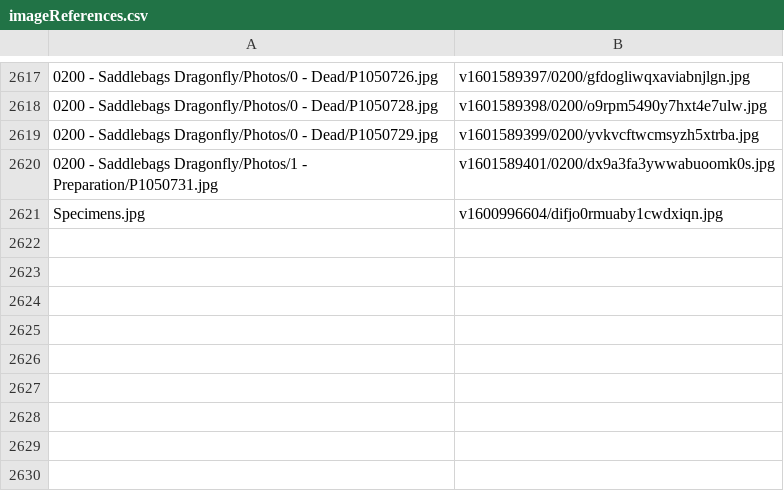
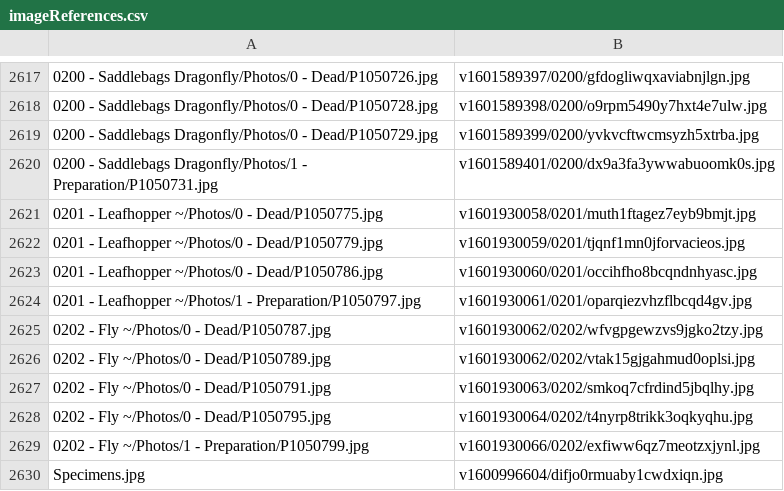
Before and after one commit to ZGorlock/SpecimensWebsiteGenerator, a CSV file: resources/imageReferences.csv, drawn as a sheet; only a part is shown, gaps mark what is left out.

Commit message:
Added new Specimens

```diff
--- a/resources/imageReferences.csv
+++ b/resources/imageReferences.csv
@@ -2620,2 +2620,11 @@
 0200 - Saddlebags Dragonfly/Photos/1 - Preparation/P1050731.jpg,v1601589401/0200/dx9a3fa3ywwabuoomk0s.jpg
+0201 - Leafhopper ~/Photos/0 - Dead/P1050775.jpg,v1601930058/0201/muth1ftagez7eyb9bmjt.jpg
+0201 - Leafhopper ~/Photos/0 - Dead/P1050779.jpg,v1601930059/0201/tjqnf1mn0jforvacieos.jpg
+0201 - Leafhopper ~/Photos/0 - Dead/P1050786.jpg,v1601930060/0201/occihfho8bcqndnhyasc.jpg
+0201 - Leafhopper ~/Photos/1 - Preparation/P1050797.jpg,v1601930061/0201/oparqiezvhzflbcqd4gv.jpg
+0202 - Fly ~/Photos/0 - Dead/P1050787.jpg,v1601930062/0202/wfvgpgewzvs9jgko2tzy.jpg
+0202 - Fly ~/Photos/0 - Dead/P1050789.jpg,v1601930062/0202/vtak15gjgahmud0oplsi.jpg
+0202 - Fly ~/Photos/0 - Dead/P1050791.jpg,v1601930063/0202/smkoq7cfrdind5jbqlhy.jpg
+0202 - Fly ~/Photos/0 - Dead/P1050795.jpg,v1601930064/0202/t4nyrp8trikk3oqkyqhu.jpg
+0202 - Fly ~/Photos/1 - Preparation/P1050799.jpg,v1601930066/0202/exfiww6qz7meotzxjynl.jpg
 Specimens.jpg,v1600996604/difjo0rmuaby1cwdxiqn.jpg
```
